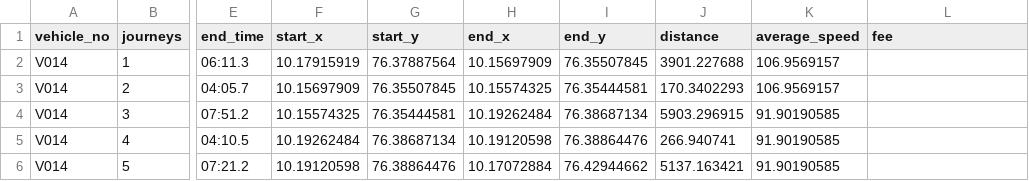
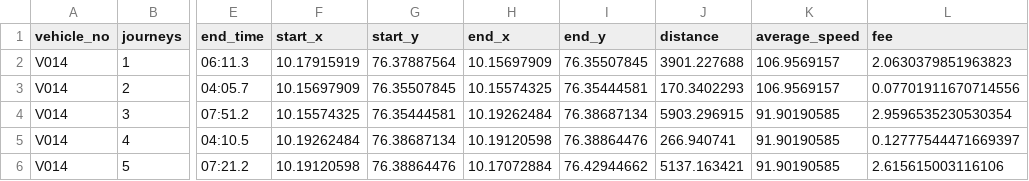
Before and after one commit to MuhammedAnees-loony/test, a CSV file: users/v014.csv, drawn as a sheet; only a part is shown, gaps mark what is left out; the diff names each change by its address in the sheet, - before the commit and + after, or states it on an @@ line.

Commit message:
Update CSV files with predictions

```diff
--- a/users/v014.csv
+++ b/users/v014.csv
-L2 (fee): (empty)
+L2 (fee): 2.0630379851963823
-L3 (fee): (empty)
+L3 (fee): 0.07701911670714556
-L4 (fee): (empty)
+L4 (fee): 2.9596535230530354
-L5 (fee): (empty)
+L5 (fee): 0.12777544471669397
-L6 (fee): (empty)
+L6 (fee): 2.615615003116106
```
